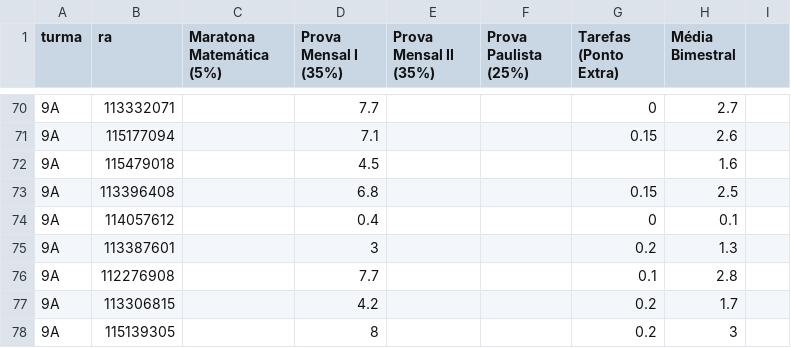
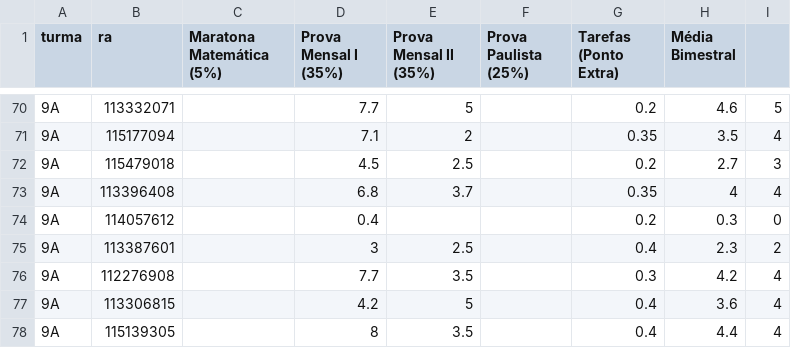
Before and after one commit to danilokanno/joaquimvilela, a CSV file: notas-2bim.csv, drawn as a sheet; only a part is shown, gaps mark what is left out; the diff covers the shown part only.

Commit message:
Adiciona as notas das provas mensais II do nono ano e as provas

```diff
--- a/notas-2bim.csv
+++ b/notas-2bim.csv
@@ -70,9 +70,9 @@ turma,ra,Maratona Matemática (5%),Prova Mensal I (35%),Prova Mensal II (35%),Pr
-9A,113332071,,7.7,,,0,2.7
-9A,115177094,,7.1,,,0.15,2.6
-9A,115479018,,4.5,,,,1.6
-9A,113396408,,6.8,,,0.15,2.5
-9A,114057612,,0.4,,,0,0.1
-9A,113387601,,3,,,0.2,1.3
-9A,112276908,,7.7,,,0.1,2.8
-9A,113306815,,4.2,,,0.2,1.7
-9A,115139305,,8,,,0.2,3
+9A,113332071,,7.7,5,,0.2,4.6,5
+9A,115177094,,7.1,2,,0.35,3.5,4
+9A,115479018,,4.5,2.5,,0.2,2.7,3
+9A,113396408,,6.8,3.7,,0.35,4,4
+9A,114057612,,0.4,,,0.2,0.3,0
+9A,113387601,,3,2.5,,0.4,2.3,2
+9A,112276908,,7.7,3.5,,0.3,4.2,4
+9A,113306815,,4.2,5,,0.4,3.6,4
+9A,115139305,,8,3.5,,0.4,4.4,4
```
Also changed, not shown: 2 added rows, 2 removed rows and 116 edited cells elsewhere in this file, 4 other files.
